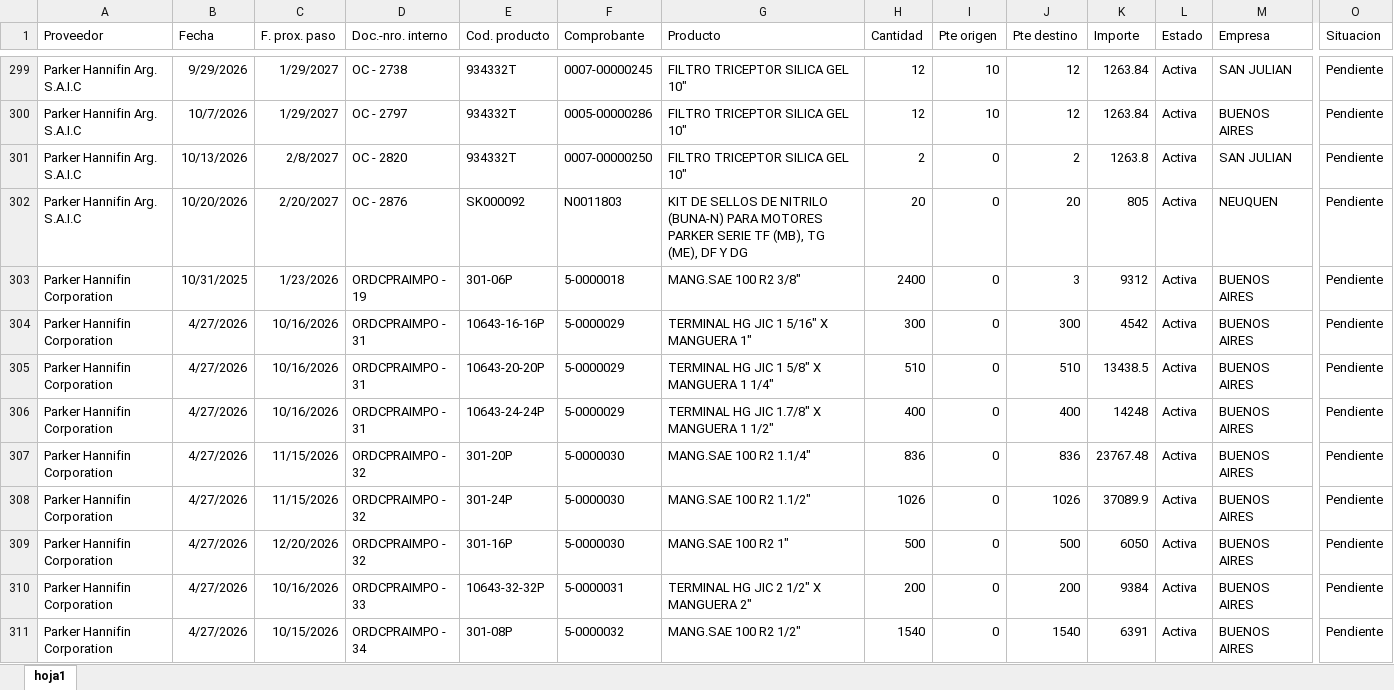
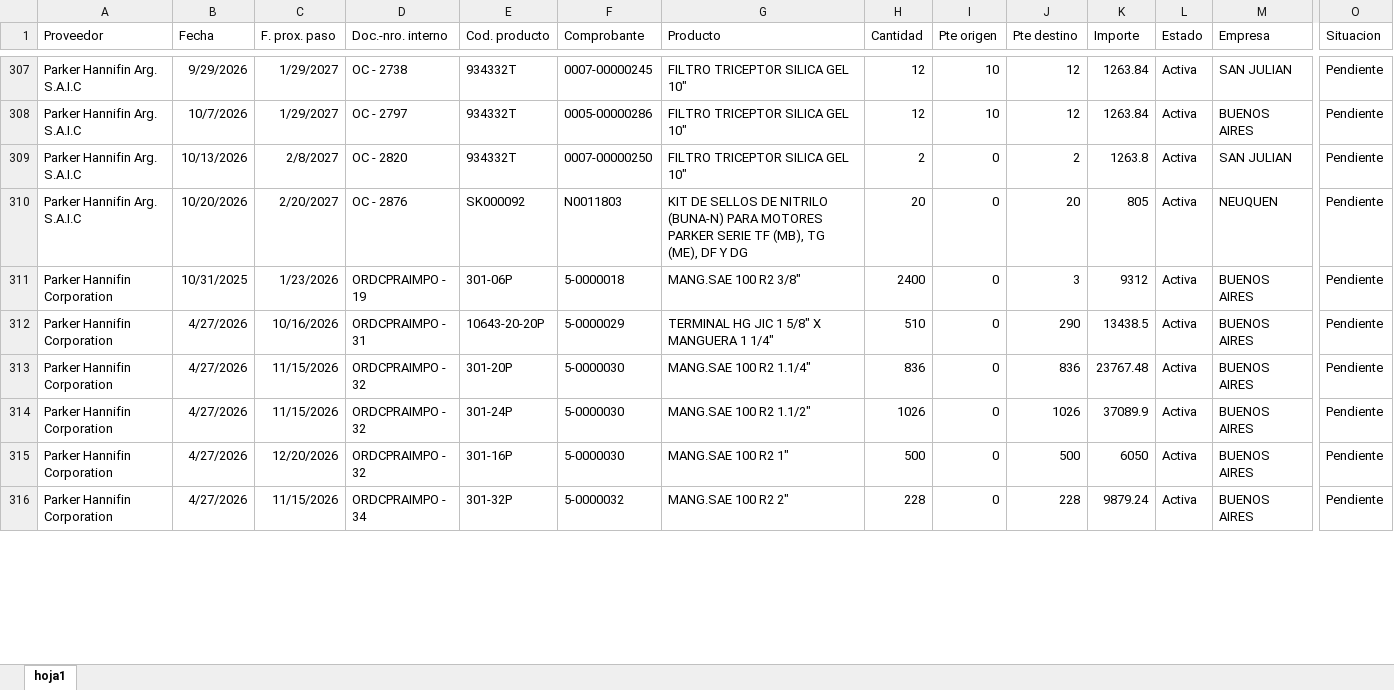
Before and after one commit to depositobsas/hidroil-stock, an Excel workbook: oc.xlsx, sheet hoja1, drawn as a sheet; only a part is shown, gaps mark what is left out; the shorter side is filled out with more unchanged rows; values as stored, in another font and other column widths than the file's, no borders; removed rows and columns are numbered as before the commit, all else as after; rows hold the shown columns only; the diff covers the shown part only; the diff names each change by its address in the sheet, - before the commit and + after, or states it on an @@ line.

```diff
--- a/oc.xlsx (sheet hoja1)
+++ b/oc.xlsx (sheet hoja1)
-row 304: Parker Hannifin Corporation | 4/27/2026 | 10/16/2026 | ORDCPRAIMPO - 31 | 10643-16-16P | 5-0000029 | TERMINAL HG JIC 1 5/16" X MANGUERA 1" | 300 | 0 | 300 | 4542 | Activa | BUENOS AIRES | Pendiente
-J312 (Pte destino): 510
+J312 (Pte destino): 290
-row 306: Parker Hannifin Corporation | 4/27/2026 | 10/16/2026 | ORDCPRAIMPO - 31 | 10643-24-24P | 5-0000029 | TERMINAL HG JIC 1.7/8" X MANGUERA 1 1/2" | 400 | 0 | 400 | 14248 | Activa | BUENOS AIRES | Pendiente
-row 310: Parker Hannifin Corporation | 4/27/2026 | 10/16/2026 | ORDCPRAIMPO - 33 | 10643-32-32P | 5-0000031 | TERMINAL HG JIC 2 1/2" X MANGUERA 2" | 200 | 0 | 200 | 9384 | Activa | BUENOS AIRES | Pendiente
-row 311: Parker Hannifin Corporation | 4/27/2026 | 10/15/2026 | ORDCPRAIMPO - 34 | 301-08P | 5-0000032 | MANG.SAE 100 R2 1/2" | 1540 | 0 | 1540 | 6391 | Activa | BUENOS AIRES | Pendiente
```
Also changed, not shown: 26 added rows, 5 removed rows, 135 moved rows and 19 edited cells elsewhere in this sheet, pc.xlsx, 1 other file.
